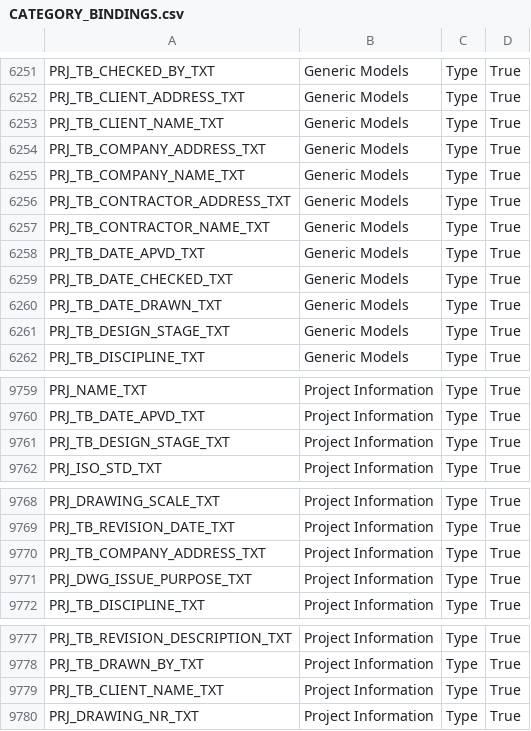
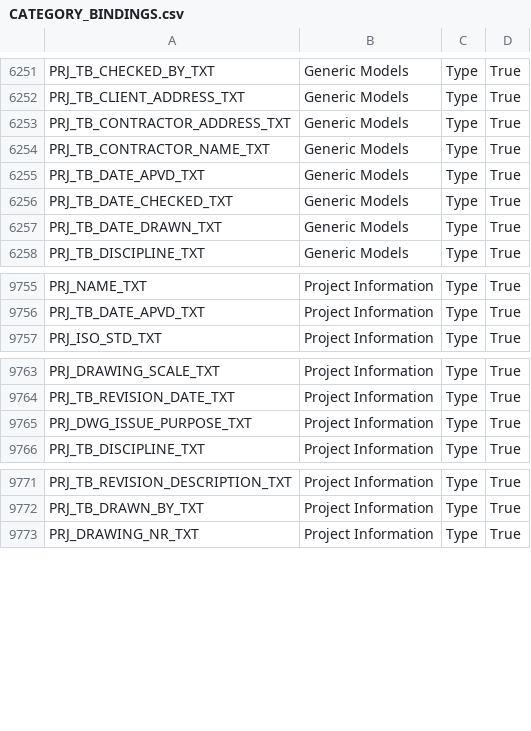
Before and after one commit to beckykyomugisha/STINGTOOLS, a CSV file: StingTools/Data/CATEGORY_BINDINGS.csv, drawn as a sheet; only a part is shown, gaps mark what is left out; the diff covers the shown part only; the diff names each change by its address in the sheet, - before the commit and + after, or states it on an @@ line.

```diff
--- a/StingTools/Data/CATEGORY_BINDINGS.csv
+++ b/StingTools/Data/CATEGORY_BINDINGS.csv
-row 6253: PRJ_TB_CLIENT_NAME_TXT | Generic Models | Type | True
-row 6254: PRJ_TB_COMPANY_ADDRESS_TXT | Generic Models | Type | True
-row 6255: PRJ_TB_COMPANY_NAME_TXT | Generic Models | Type | True
-row 6261: PRJ_TB_DESIGN_STAGE_TXT | Generic Models | Type | True
-row 9761: PRJ_TB_DESIGN_STAGE_TXT | Project Information | Type | True
-row 9770: PRJ_TB_COMPANY_ADDRESS_TXT | Project Information | Type | True
-row 9779: PRJ_TB_CLIENT_NAME_TXT | Project Information | Type | True
```
Also changed, not shown: 1 removed row elsewhere in this file, StingTools/Data/BINDING_COVERAGE_MATRIX.csv, StingTools/Data/FAMILY_PARAMETER_BINDINGS.csv, 8 other files.
